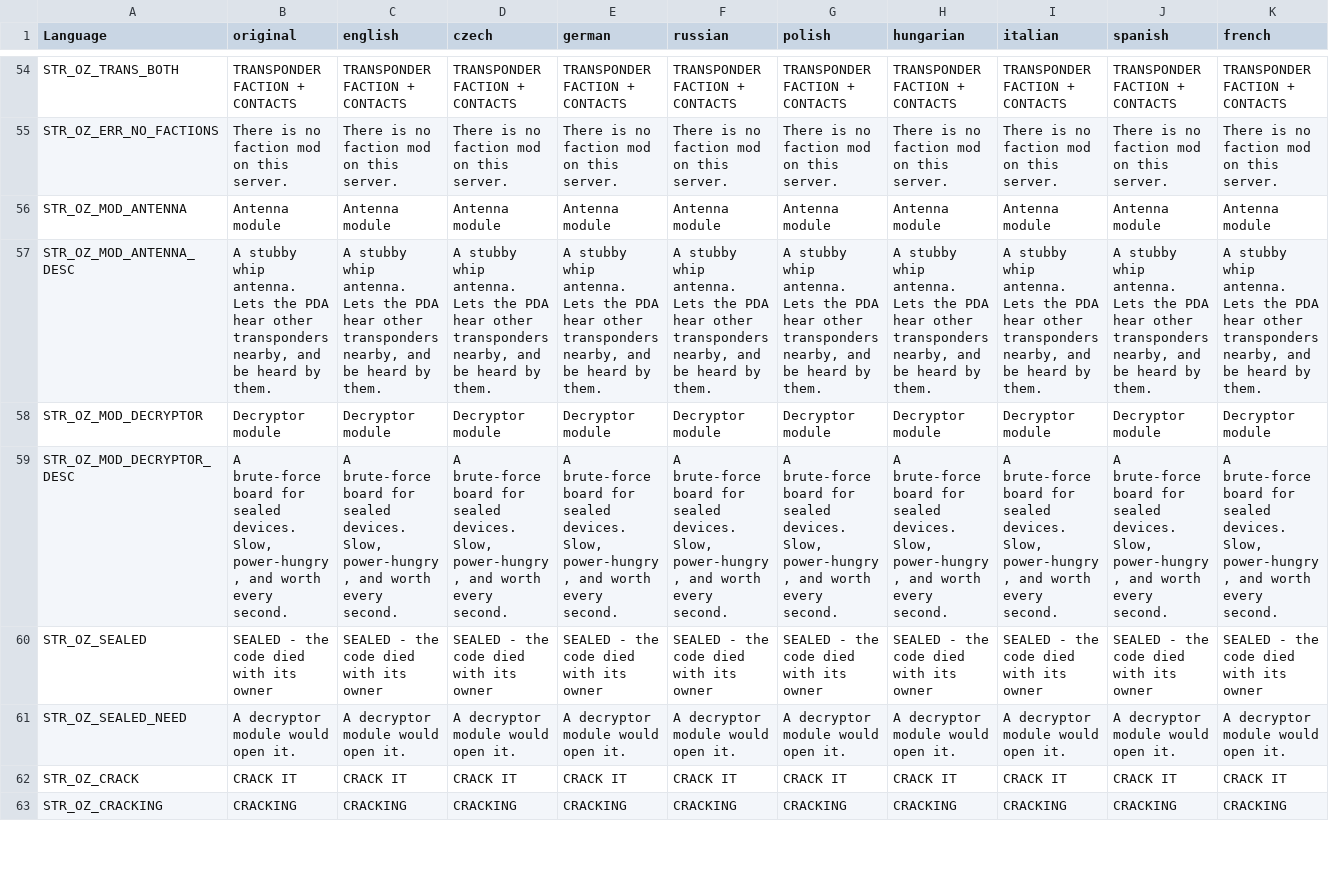
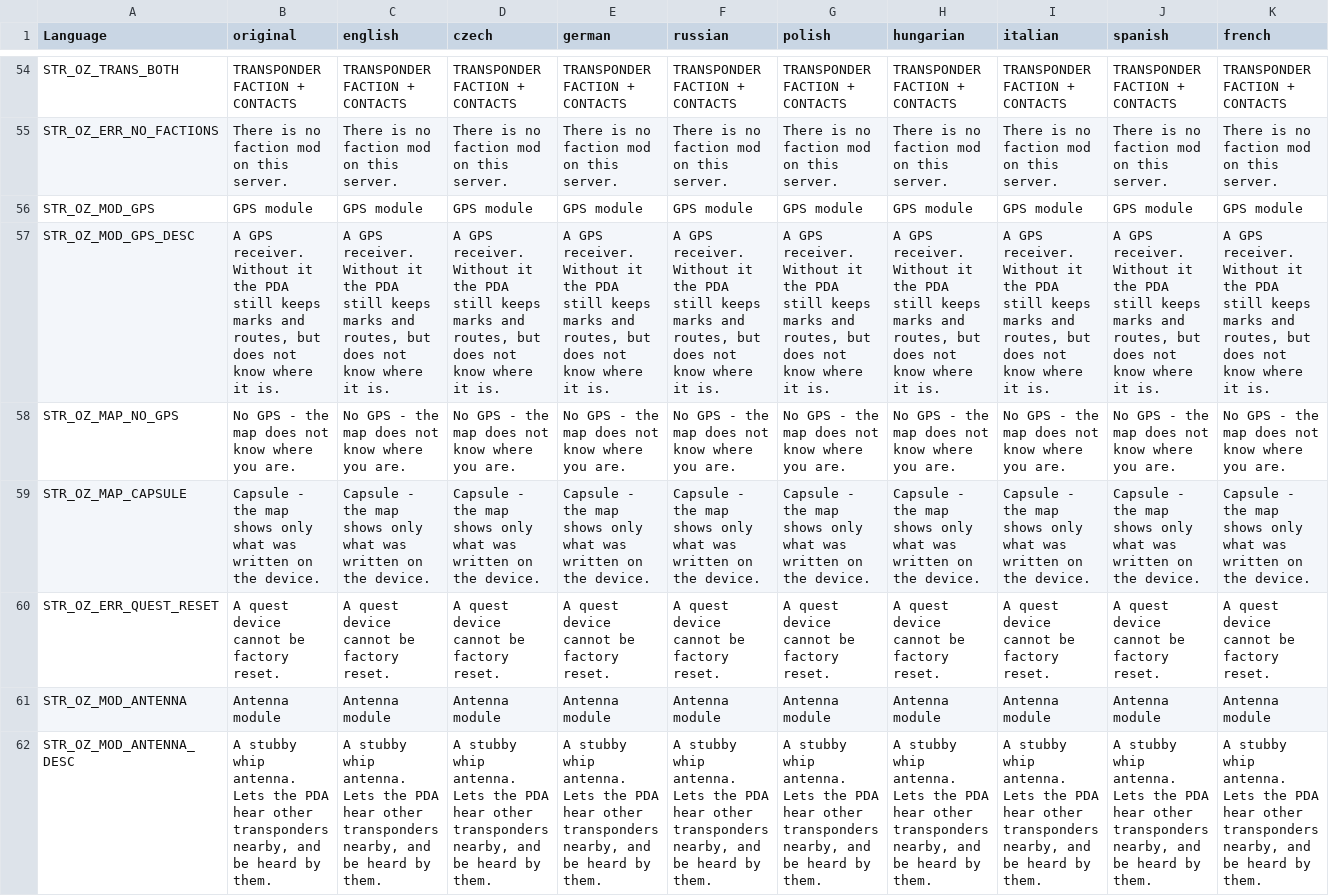
Before and after one commit to covalschi/openzone-pda, a CSV file: OpenZone_PDA/stringtable.csv, drawn as a sheet; only a part is shown, gaps mark what is left out; the shorter side is filled out with more unchanged rows; rows hold the shown columns only; the diff names each change by its address in the sheet, - before the commit and + after, or states it on an @@ line.

```diff
--- a/OpenZone_PDA/stringtable.csv
+++ b/OpenZone_PDA/stringtable.csv
+row 56: STR_OZ_MOD_GPS | GPS module | GPS module | GPS module | GPS module | GPS module | GPS module | GPS module | GPS module | GPS module | GPS module
+row 57: STR_OZ_MOD_GPS_DESC | A GPS receiver. Without it the PDA still keeps marks and routes, but does not know where it is. | A GPS receiver. Without it the PDA still keeps marks and routes, but does not know where it is. | A GPS receiver. Without it the PDA still keeps marks and routes, but does not know where it is. | A GPS receiver. Without it the PDA still keeps marks and routes, but does not know where it is. | A GPS receiver. Without it the PDA still keeps marks and routes, but does not know where it is. | A GPS receiver. Without it the PDA still keeps marks and routes, but does not know where it is. | A GPS receiver. Without it the PDA still keeps marks and routes, but does not know where it is. | A GPS receiver. Without it the PDA still keeps marks and routes, but does not know where it is. | A GPS receiver. Without it the PDA still keeps marks and routes, but does not know where it is. | A GPS receiver. Without it the PDA still keeps marks and routes, but does not know where it is.
+row 58: STR_OZ_MAP_NO_GPS | No GPS - the map does not know where you are. | No GPS - the map does not know where you are. | No GPS - the map does not know where you are. | No GPS - the map does not know where you are. | No GPS - the map does not know where you are. | No GPS - the map does not know where you are. | No GPS - the map does not know where you are. | No GPS - the map does not know where you are. | No GPS - the map does not know where you are. | No GPS - the map does not know where you are.
+row 59: STR_OZ_MAP_CAPSULE | Capsule - the map shows only what was written on the device. | Capsule - the map shows only what was written on the device. | Capsule - the map shows only what was written on the device. | Capsule - the map shows only what was written on the device. | Capsule - the map shows only what was written on the device. | Capsule - the map shows only what was written on the device. | Capsule - the map shows only what was written on the device. | Capsule - the map shows only what was written on the device. | Capsule - the map shows only what was written on the device. | Capsule - the map shows only what was written on the device.
+row 60: STR_OZ_ERR_QUEST_RESET | A quest device cannot be factory reset. | A quest device cannot be factory reset. | A quest device cannot be factory reset. | A quest device cannot be factory reset. | A quest device cannot be factory reset. | A quest device cannot be factory reset. | A quest device cannot be factory reset. | A quest device cannot be factory reset. | A quest device cannot be factory reset. | A quest device cannot be factory reset.
```
Also changed, not shown: 7 other files.
